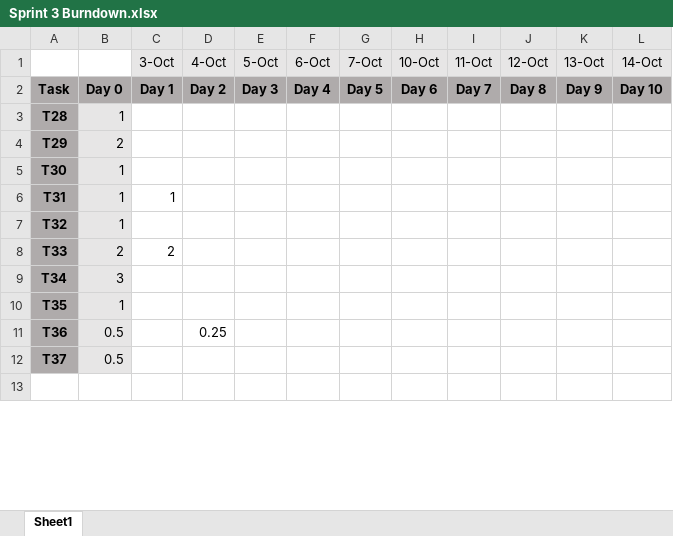
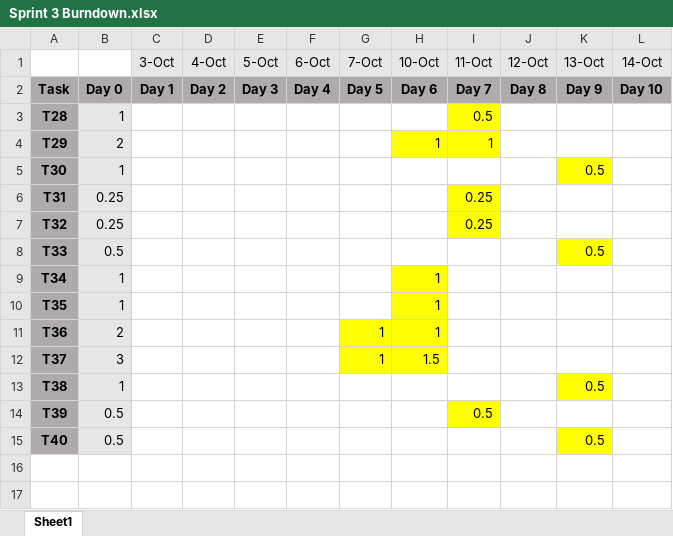
Before and after one commit to victoria-tobin/IFB299, an Excel workbook: doc/Burndown_Charts/Sprint 3 Burndown.xlsx, sheet Sheet1, drawn as a sheet; only a part is shown; values as stored, in another font and other column widths than the file's, no borders; charts and pictures not drawn; the diff covers the shown part only; the diff names each change by its address in the sheet, - before the commit and + after, or states it on an @@ line.

Commit message:
Burndown Charts

```diff
--- a/doc/Burndown_Charts/Sprint 3 Burndown.xlsx (sheet Sheet1)
+++ b/doc/Burndown_Charts/Sprint 3 Burndown.xlsx (sheet Sheet1)
-I3 (11-Oct): (empty)
+I3 (11-Oct): 0.5
-I3 fill: none
+I3 fill: #FFFF00
-H4 (10-Oct): (empty)
+H4 (10-Oct): 1
-H4:I4 fill: none
+H4:I4 fill: #FFFF00
-I4 (11-Oct): (empty)
+I4 (11-Oct): 1
-K5 (13-Oct): (empty)
+K5 (13-Oct): 0.5
-K5 fill: none
+K5 fill: #FFFF00
-B6:B7: 1
+B6:B7: 0.25
-C6 (3-Oct): 1
+C6 (3-Oct): (empty)
-I6:I7 (11-Oct): (empty)
+I6:I7 (11-Oct): 0.25
-I6:I7 fill: none
+I6:I7 fill: #FFFF00
-B8: 2
+B8: 0.5
-C8 (3-Oct): 2
+C8 (3-Oct): (empty)
-K8 (13-Oct): (empty)
+K8 (13-Oct): 0.5
-K8 fill: none
+K8 fill: #FFFF00
-B9: 3
+B9: 1
-H9:H11 (10-Oct): (empty)
+H9:H11 (10-Oct): 1
-H9:H10 fill: none
+H9:H10 fill: #FFFF00
-B11: 0.5
+B11: 2
-D11 (4-Oct): 0.25
+D11 (4-Oct): (empty)
-G11:G12 (7-Oct): (empty)
+G11:G12 (7-Oct): 1
-G11:H12 fill: none
+G11:H12 fill: #FFFF00
-B12: 0.5
+B12: 3
-H12 (10-Oct): (empty)
+H12 (10-Oct): 1.5
+row 13: T38 | 1 |  |  |  |  |  |  |  |  | 0.5
+row 14: T39 | 0.5 |  |  |  |  |  |  | 0.5
+row 15: T40 | 0.5 |  |  |  |  |  |  |  |  | 0.5
+row 17: (empty)
```
Also changed, not shown: 21 edited cells elsewhere in this sheet, charts or pictures, doc/Burndown_Charts/Release 2 Burndown.xlsx, doc/Burndown_Charts/Sprint 4 Burndown.xlsx.
